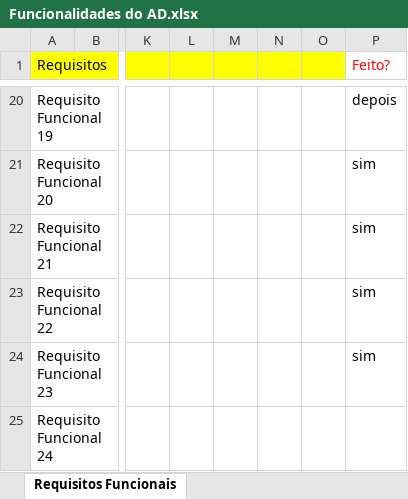
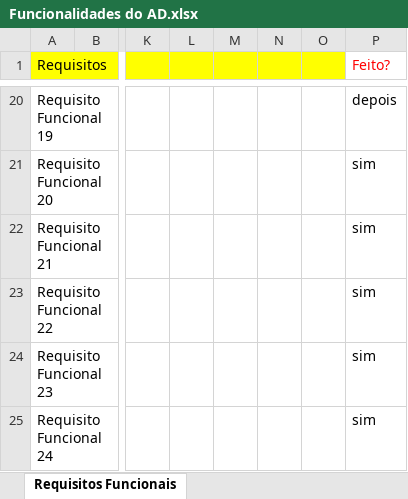
Before and after one commit to renanbertolazo/AutomataDefense, an Excel workbook: Funcionalidades do AD.xlsx, sheet Requisitos Funcionais, drawn as a sheet; only a part is shown, gaps mark what is left out; values as stored, in another font and other column widths than the file's, no borders; conditional formats not drawn; the diff names each change by its address in the sheet, - before the commit and + after, or states it on an @@ line.

Commit message:
Path/IA

```diff
--- a/Funcionalidades do AD.xlsx (sheet Requisitos Funcionais)
+++ b/Funcionalidades do AD.xlsx (sheet Requisitos Funcionais)
-P25 (Feito?): (empty)
+P25 (Feito?): sim
```
